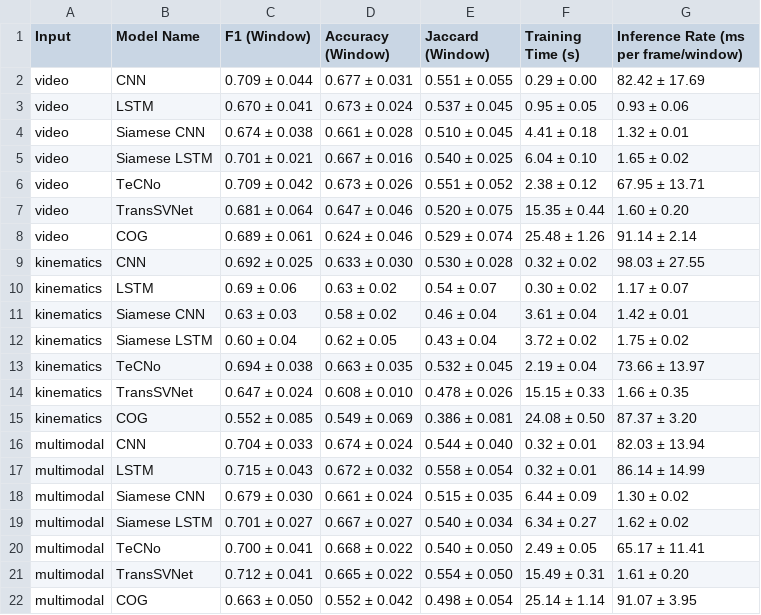
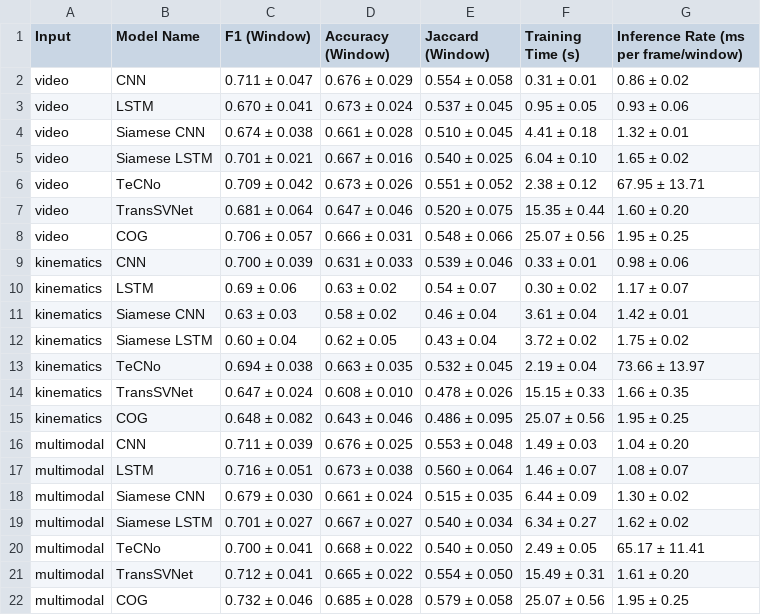
Before and after one commit to GonzaloPlaaza/Multimodal-Error-Detection, a CSV file: results/LOSO_summary_results_window.csv, drawn as a sheet.

Commit message:
All new changes and results

```diff
--- a/results/LOSO_summary_results_window.csv
+++ b/results/LOSO_summary_results_window.csv
@@ -1,3 +1,3 @@
 Input,Model Name,F1 (Window),Accuracy (Window),Jaccard (Window),Training Time (s),Inference Rate (ms per frame/window)
-video,CNN,0.709 ± 0.044,0.677 ± 0.031,0.551 ± 0.055,0.29 ± 0.00,82.42 ± 17.69
+video,CNN,0.711 ± 0.047,0.676 ± 0.029,0.554 ± 0.058,0.31 ± 0.01,0.86 ± 0.02
 video,LSTM,0.670 ± 0.041,0.673 ± 0.024,0.537 ± 0.045,0.95 ± 0.05,0.93 ± 0.06
@@ -7,4 +7,4 @@ video,TeCNo,0.709 ± 0.042,0.673 ± 0.026,0.551 ± 0.052,2.38 ± 0.12,67.95 ± 1
 video,TransSVNet,0.681 ± 0.064,0.647 ± 0.046,0.520 ± 0.075,15.35 ± 0.44,1.60 ± 0.20
-video,COG,0.689 ± 0.061,0.624 ± 0.046,0.529 ± 0.074,25.48 ± 1.26,91.14 ± 2.14
-kinematics,CNN,0.692 ± 0.025,0.633 ± 0.030,0.530 ± 0.028,0.32 ± 0.02,98.03 ± 27.55
+video,COG,0.706 ± 0.057,0.666 ± 0.031,0.548 ± 0.066,25.07 ± 0.56,1.95 ± 0.25
+kinematics,CNN,0.700 ± 0.039,0.631 ± 0.033,0.539 ± 0.046,0.33 ± 0.01,0.98 ± 0.06
 kinematics,LSTM,0.69 ± 0.06,0.63 ± 0.02,0.54 ± 0.07,0.30 ± 0.02,1.17 ± 0.07
@@ -14,5 +14,5 @@ kinematics,TeCNo,0.694 ± 0.038,0.663 ± 0.035,0.532 ± 0.045,2.19 ± 0.04,73.66
 kinematics,TransSVNet,0.647 ± 0.024,0.608 ± 0.010,0.478 ± 0.026,15.15 ± 0.33,1.66 ± 0.35
-kinematics,COG,0.552 ± 0.085,0.549 ± 0.069,0.386 ± 0.081,24.08 ± 0.50,87.37 ± 3.20
-multimodal,CNN,0.704 ± 0.033,0.674 ± 0.024,0.544 ± 0.040,0.32 ± 0.01,82.03 ± 13.94
-multimodal,LSTM,0.715 ± 0.043,0.672 ± 0.032,0.558 ± 0.054,0.32 ± 0.01,86.14 ± 14.99
+kinematics,COG,0.648 ± 0.082,0.643 ± 0.046,0.486 ± 0.095,25.07 ± 0.56,1.95 ± 0.25
+multimodal,CNN,0.711 ± 0.039,0.676 ± 0.025,0.553 ± 0.048,1.49 ± 0.03,1.04 ± 0.20
+multimodal,LSTM,0.716 ± 0.051,0.673 ± 0.038,0.560 ± 0.064,1.46 ± 0.07,1.08 ± 0.07
 multimodal,Siamese CNN,0.679 ± 0.030,0.661 ± 0.024,0.515 ± 0.035,6.44 ± 0.09,1.30 ± 0.02
@@ -21,2 +21,2 @@ multimodal,TeCNo,0.700 ± 0.041,0.668 ± 0.022,0.540 ± 0.050,2.49 ± 0.05,65.17
 multimodal,TransSVNet,0.712 ± 0.041,0.665 ± 0.022,0.554 ± 0.050,15.49 ± 0.31,1.61 ± 0.20
-multimodal,COG,0.663 ± 0.050,0.552 ± 0.042,0.498 ± 0.054,25.14 ± 1.14,91.07 ± 3.95
+multimodal,COG,0.732 ± 0.046,0.685 ± 0.028,0.579 ± 0.058,25.07 ± 0.56,1.95 ± 0.25
```
Also changed, not shown: results/LOSO_summary_results_all.csv, results/LOSO_summary_results_frame.csv, 49 other files.
